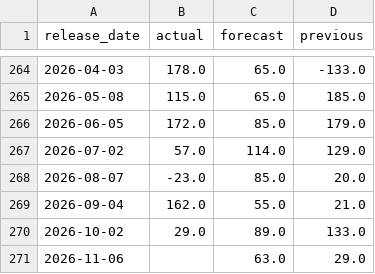
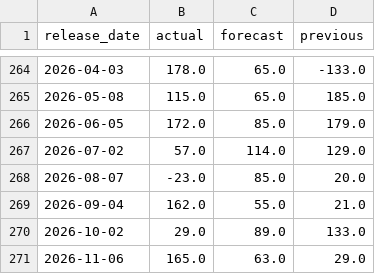
Before and after one commit to AustenHamon/nfp-gold, a CSV file: nfp_consensus.csv, drawn as a sheet; only a part is shown, gaps mark what is left out.

```diff
--- a/nfp_consensus.csv
+++ b/nfp_consensus.csv
@@ -270,2 +270,2 @@ release_date,actual,forecast,previous
 2026-10-02,29.0,89.0,133.0
-2026-11-06,,63.0,29.0
+2026-11-06,165.0,63.0,29.0
```
Also changed, not shown: nfp_gold_m1.csv, 3 other files.
